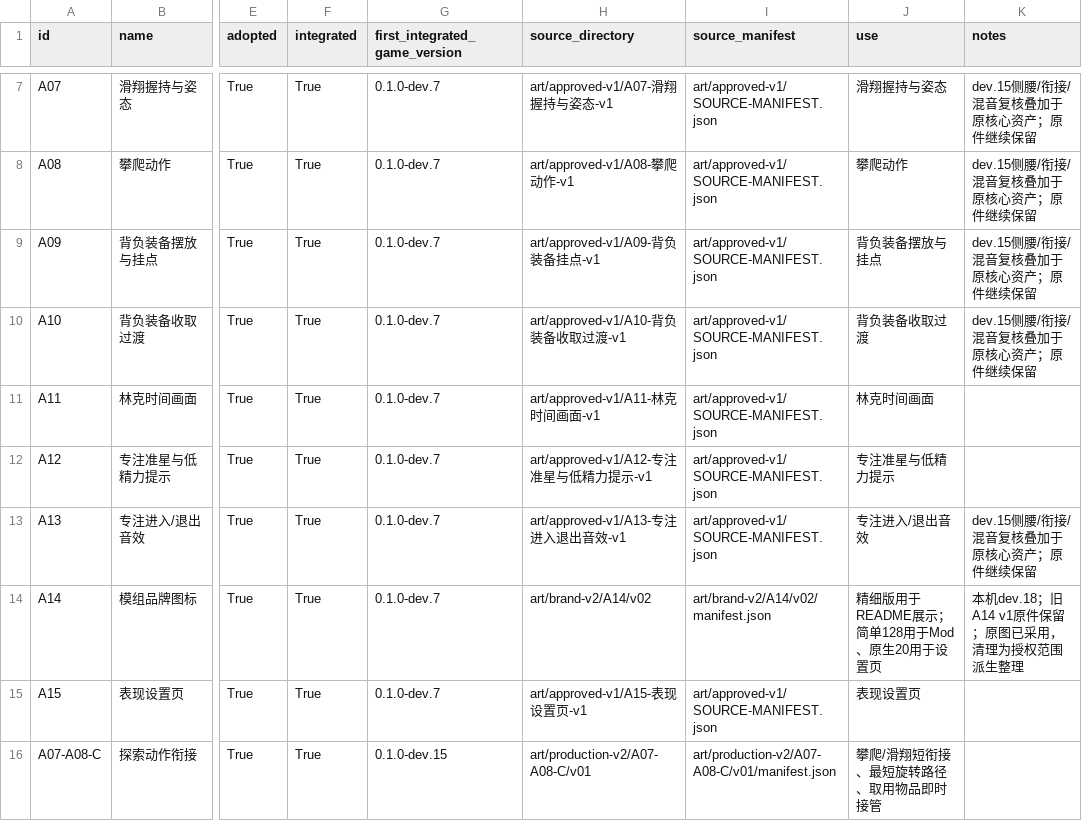
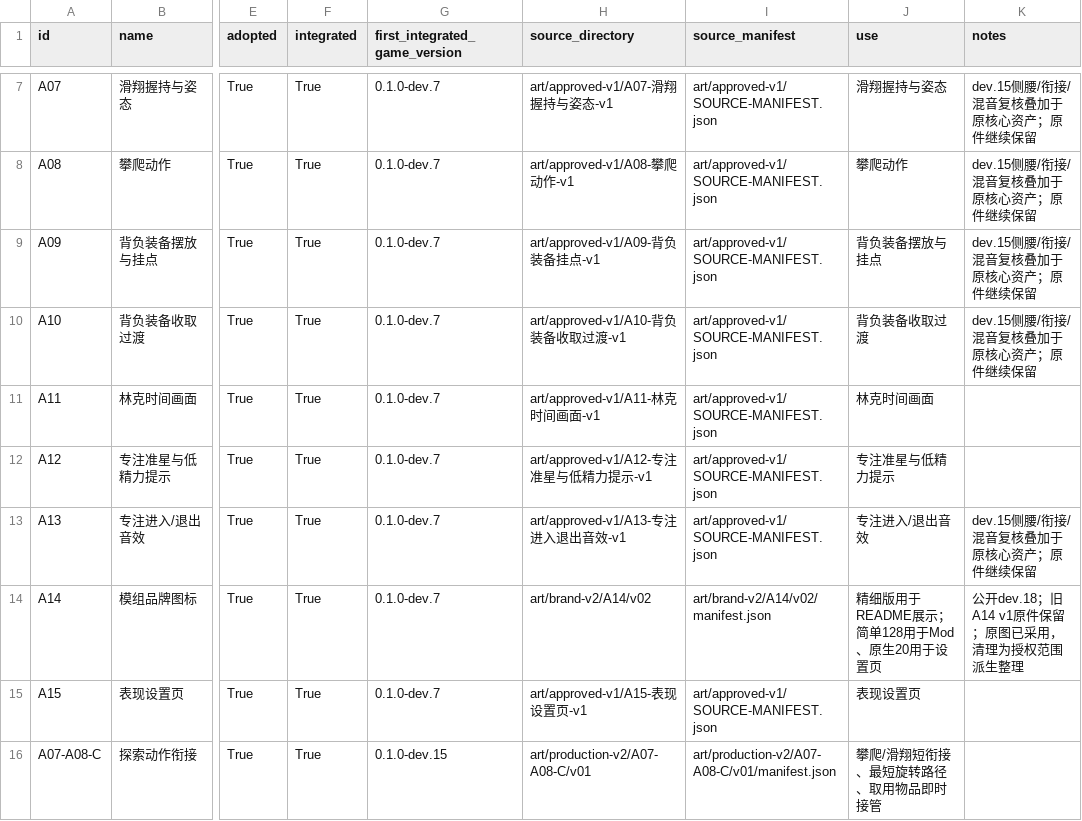
Before and after one commit to ibka512/Wildcraft, a CSV file: art/ADOPTED-ASSETS.csv, drawn as a sheet; only a part is shown, gaps mark what is left out; the diff names each change by its address in the sheet, - before the commit and + after, or states it on an @@ line.

Commit message:
Publish dev.18 brand assets and current development handoff

```diff
--- a/art/ADOPTED-ASSETS.csv
+++ b/art/ADOPTED-ASSETS.csv
-K14 (notes): 本机dev.18；旧A14 v1原件保留；原图已采用，清理为授权范围派生整理
+K14 (notes): 公开dev.18；旧A14 v1原件保留；原图已采用，清理为授权范围派生整理
```
Also changed, not shown: 12 other files.
